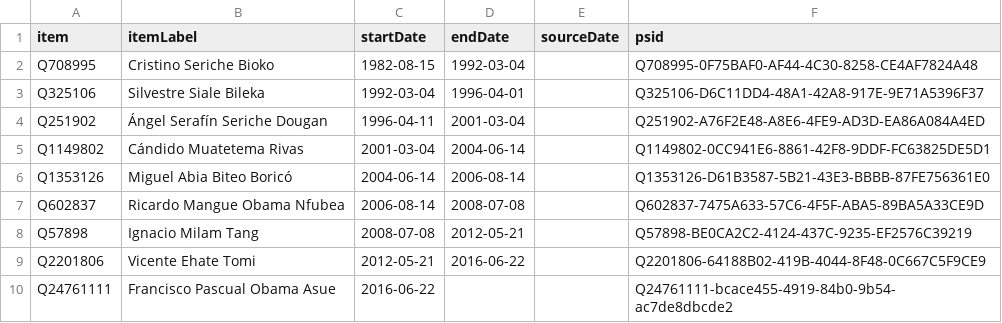
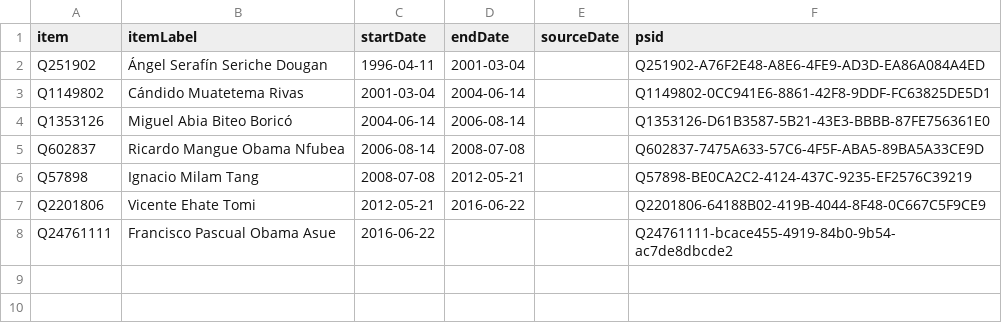
Before and after one commit to every-politician-scrapers/equatorial-guinea, a CSV file: sources/prime-minister/wikidata.csv, drawn as a sheet.

Commit message:
Compare external sources to Wikidata

```diff
--- a/sources/prime-minister/wikidata.csv
+++ b/sources/prime-minister/wikidata.csv
@@ -1,4 +1,2 @@
 item,itemLabel,startDate,endDate,sourceDate,psid
-Q708995,Cristino Seriche Bioko,1982-08-15,1992-03-04,,Q708995-0F75BAF0-AF44-4C30-8258-CE4AF7824A48
-Q325106,Silvestre Siale Bileka,1992-03-04,1996-04-01,,Q325106-D6C11DD4-48A1-42A8-917E-9E71A5396F37
 Q251902,Ángel Serafín Seriche Dougan,1996-04-11,2001-03-04,,Q251902-A76F2E48-A8E6-4FE9-AD3D-EA86A084A4ED
```
Also changed, not shown: sources/prime-minister/scraped.csv.
